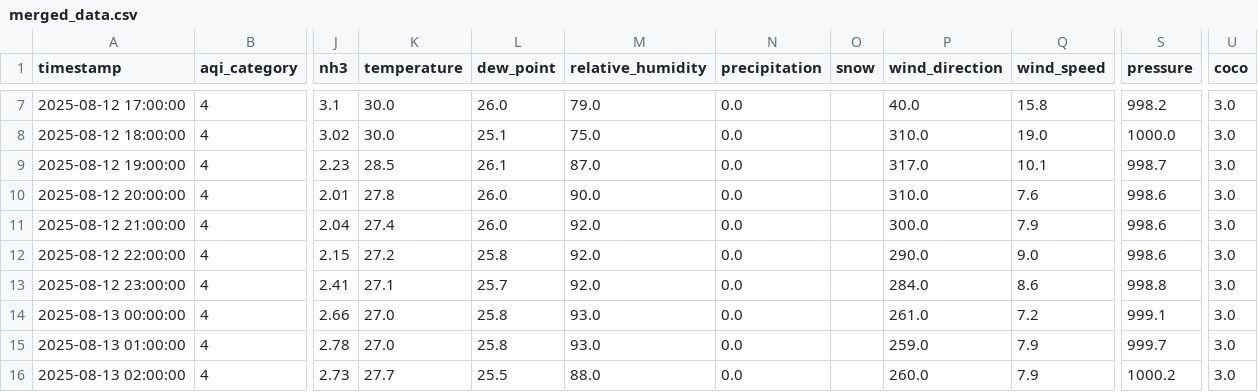
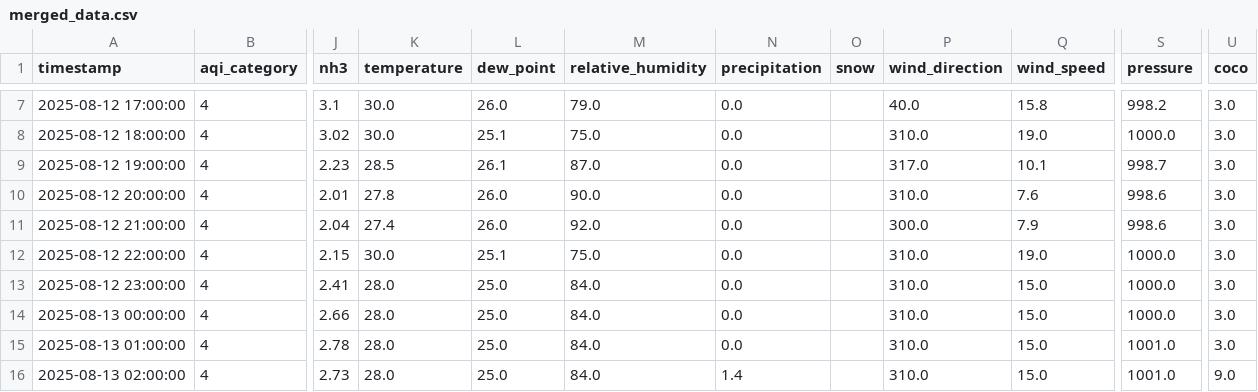
Before and after one commit to adeelkh21/peshawar-aqi, a CSV file: data_repositories/processed/merged_data.csv, drawn as a sheet; only a part is shown, gaps mark what is left out; the diff covers the shown part only; the diff names each change by its address in the sheet, - before the commit and + after, or states it on an @@ line.

```diff
--- a/data_repositories/processed/merged_data.csv
+++ b/data_repositories/processed/merged_data.csv
-K12 (temperature): 27.2
+K12 (temperature): 30.0
-L12 (dew_point): 25.8
+L12 (dew_point): 25.1
-M12 (relative_humidity): 92.0
+M12 (relative_humidity): 75.0
-P12 (wind_direction): 290.0
+P12 (wind_direction): 310.0
-Q12 (wind_speed): 9.0
+Q12 (wind_speed): 19.0
-S12 (pressure): 998.6
+S12 (pressure): 1000.0
-K13 (temperature): 27.1
+K13 (temperature): 28.0
-L13 (dew_point): 25.7
+L13 (dew_point): 25.0
-M13 (relative_humidity): 92.0
+M13 (relative_humidity): 84.0
-P13 (wind_direction): 284.0
+P13 (wind_direction): 310.0
-Q13 (wind_speed): 8.6
+Q13 (wind_speed): 15.0
-S13 (pressure): 998.8
+S13 (pressure): 1000.0
-K14:K15 (temperature): 27.0
+K14:K15 (temperature): 28.0
-L14:L15 (dew_point): 25.8
+L14:L15 (dew_point): 25.0
-M14:M15 (relative_humidity): 93.0
+M14:M15 (relative_humidity): 84.0
-P14 (wind_direction): 261.0
+P14 (wind_direction): 310.0
-Q14 (wind_speed): 7.2
+Q14 (wind_speed): 15.0
-S14 (pressure): 999.1
+S14 (pressure): 1000.0
-P15 (wind_direction): 259.0
+P15 (wind_direction): 310.0
-Q15:Q16 (wind_speed): 7.9
+Q15:Q16 (wind_speed): 15.0
-S15 (pressure): 999.7
+S15 (pressure): 1001.0
-K16 (temperature): 27.7
+K16 (temperature): 28.0
-L16 (dew_point): 25.5
+L16 (dew_point): 25.0
-M16 (relative_humidity): 88.0
+M16 (relative_humidity): 84.0
-N16 (precipitation): 0.0
+N16 (precipitation): 1.4
-P16 (wind_direction): 260.0
+P16 (wind_direction): 310.0
-S16 (pressure): 1000.2
+S16 (pressure): 1001.0
-U16 (coco): 3.0
+U16 (coco): 9.0
```
Also changed, not shown: 1 added row and 120 edited cells elsewhere in this file, data_repositories/raw/pollution_data.csv, data_repositories/raw/weather_data.csv, 8 other files.
